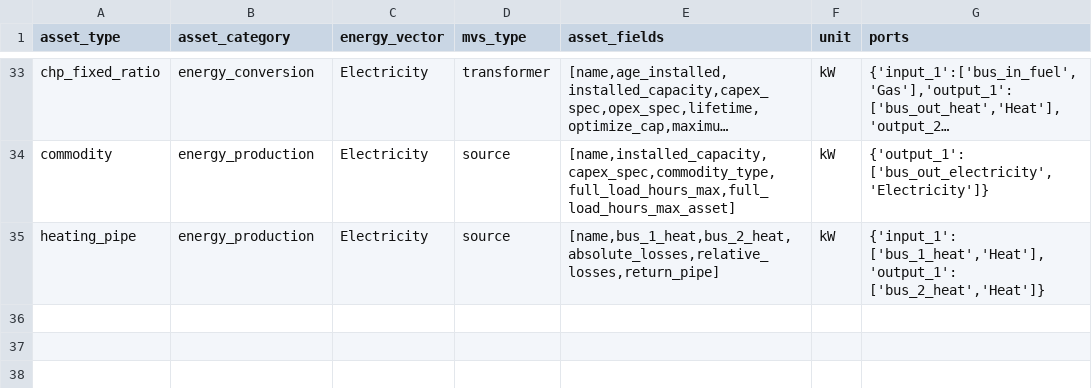
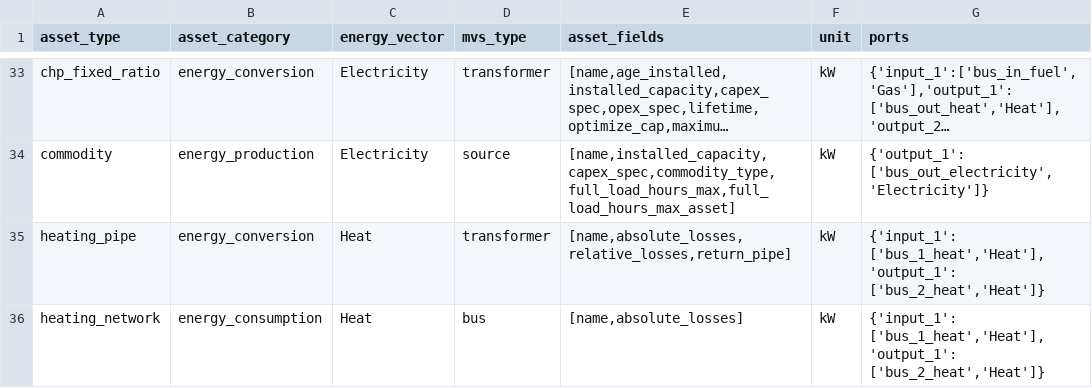
Before and after one commit to open-plan-tool/gui, a CSV file: app/resources/assettypes_list.csv, drawn as a sheet; only a part is shown, gaps mark what is left out; long unchanged cells end in …; the diff names each change by its address in the sheet, - before the commit and + after, or states it on an @@ line.

Commit message:
Add component HeatingNewtork
This is a Bus but the handling of it happens like an asset because its class is
accessible within the ASSET_MAPPING. Currently the question remains open if one
should not rather create a unique_id field for all busses and stop using bus id as
identifier.

The class Bus was just moved above the HeatingNetwork class which inherits from it

```diff
--- a/app/resources/assettypes_list.csv
+++ b/app/resources/assettypes_list.csv
-B35 (asset_category): energy_production
+B35 (asset_category): energy_conversion
-C35 (energy_vector): Electricity
+C35 (energy_vector): Heat
-D35 (mvs_type): source
+D35 (mvs_type): transformer
-E35 (asset_fields): [name,bus_1_heat,bus_2_heat,absolute_losses,relative_losses,return_pipe]
+E35 (asset_fields): [name,absolute_losses,relative_losses,return_pipe]
+row 36: heating_network | energy_consumption | Heat | bus | [name,absolute_losses] | kW | {'input_1': ['bus_1_heat','Heat'],'output_1': ['bus_2_heat','Heat']}
```
Also changed, not shown: 4 other files.
